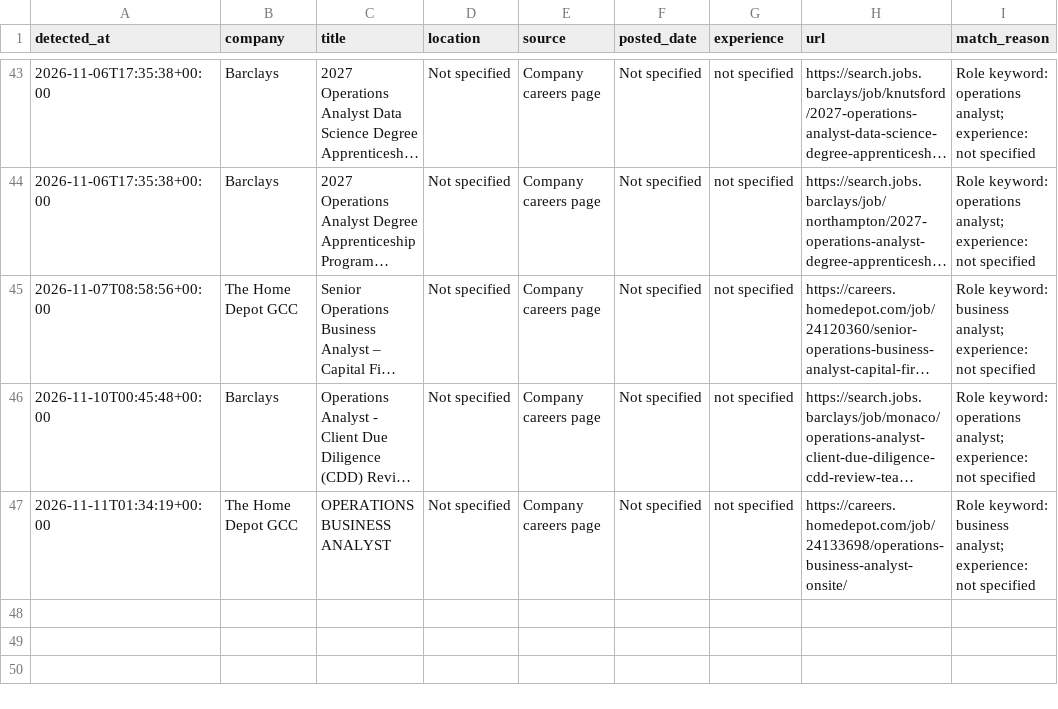
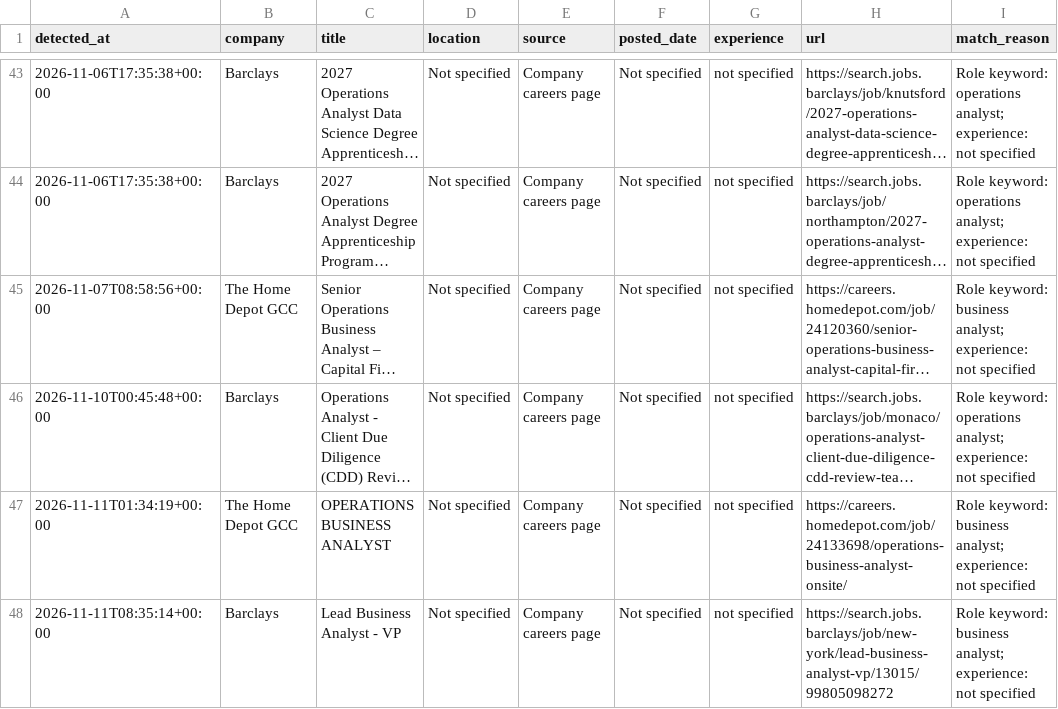
Before and after one commit to ruturaj1265/my-job-alerts, a CSV file: job_log.csv, drawn as a sheet; only a part is shown, gaps mark what is left out; long unchanged cells end in ….

```diff
--- a/job_log.csv
+++ b/job_log.csv
@@ -47 +47,2 @@
 2026-11-11T01:34:19+00:00,The Home Depot GCC,OPERATIONS BUSINESS ANALYST,Not specified,Company careers page,Not specified,not specified,https://careers.homedepot.com/job/24133698/operations-business-analyst-onsite/,Role keyword: business analyst; experience: not specified
+2026-11-11T08:35:14+00:00,Barclays,Lead Business Analyst - VP,Not specified,Company careers page,Not specified,not specified,https://search.jobs.barclays/job/new-york/lead-business-analyst-vp/13015/99805098272,Role keyword: business analyst; experience: not specified
```
Also changed, not shown: 1 other file.
